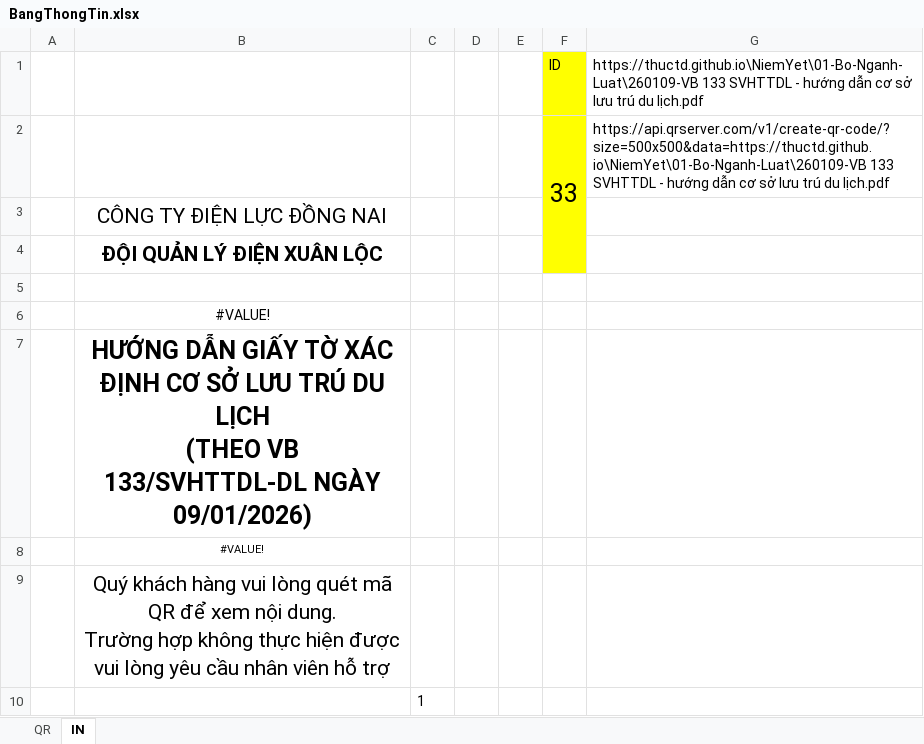
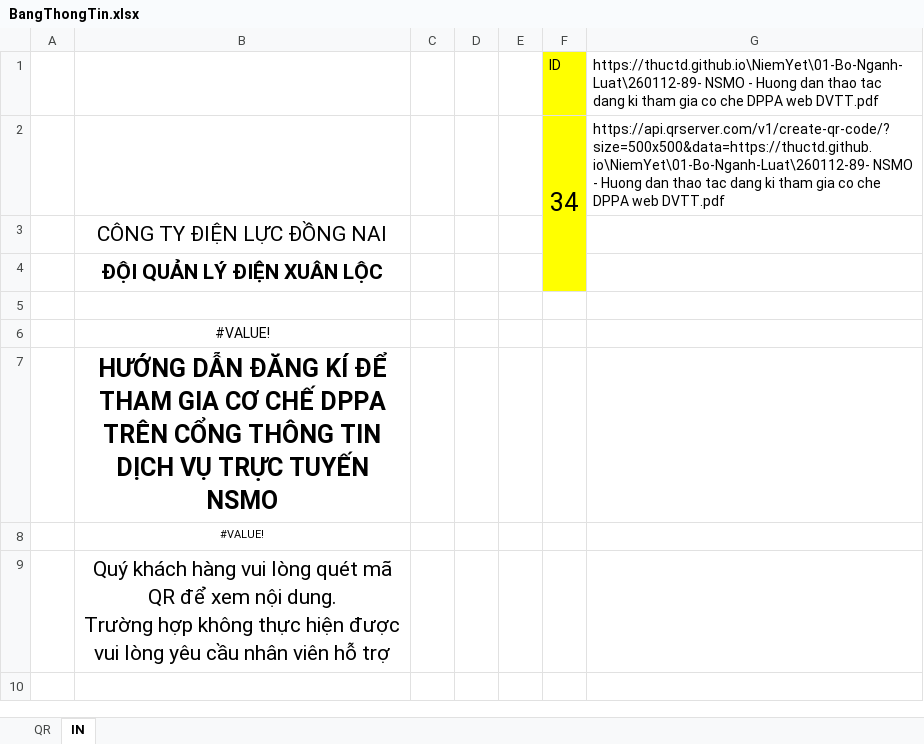
Before and after one commit to thuctd/thuctd.github.io, an Excel workbook: NiemYet/BangThongTin.xlsx, sheet IN, drawn as a sheet; values as stored, in another font and other column widths than the file's, no borders; charts and pictures not drawn; removed rows and columns are numbered as before the commit, all else as after; ↵ is a line break in a cell; the diff names each change by its address in the sheet, - before the commit and + after, or states it on an @@ line.

```diff
--- a/NiemYet/BangThongTin.xlsx (sheet IN)
+++ b/NiemYet/BangThongTin.xlsx (sheet IN)
-G1: https://thuctd.github.io\NiemYet\01-Bo-Nganh-Luat\260109-VB 133 SVHTTDL - hướng dẫn cơ sở lưu trú du lịch.pdf
+G1: https://thuctd.github.io\NiemYet\01-Bo-Nganh-Luat\260112-89- NSMO - Huong dan thao tac dang ki tham gia co che DPPA web DVTT.pdf
-row 2:  |  |  |  |  | 33 | https://api.qrserver.com/v1/create-qr-code/?size=500x500&data=https://thuctd.github.io\NiemYet\01-Bo-Nganh-Luat\260109-VB 133 SVHTTDL - hướng dẫn cơ sở lưu trú du lịch.pdf
+row 2:  |  |  |  |  | 34 | https://api.qrserver.com/v1/create-qr-code/?size=500x500&data=https://thuctd.github.io\NiemYet\01-Bo-Nganh-Luat\260112-89- NSMO - Huong dan thao tac dang ki tham gia co che DPPA web DVTT.pdf
-B7: HƯỚNG DẪN GIẤY TỜ XÁC ĐỊNH CƠ SỞ LƯU TRÚ DU LỊCH ↵ (THEO VB 133/SVHTTDL-DL NGÀY 09/01/2026)
+B7: HƯỚNG DẪN ĐĂNG KÍ ĐỂ THAM GIA CƠ CHẾ DPPA TRÊN CỔNG THÔNG TIN DỊCH VỤ TRỰC TUYẾN NSMO
-row 10:  |  | 1
```
Also changed, not shown: sheet QR, 11 other files.
